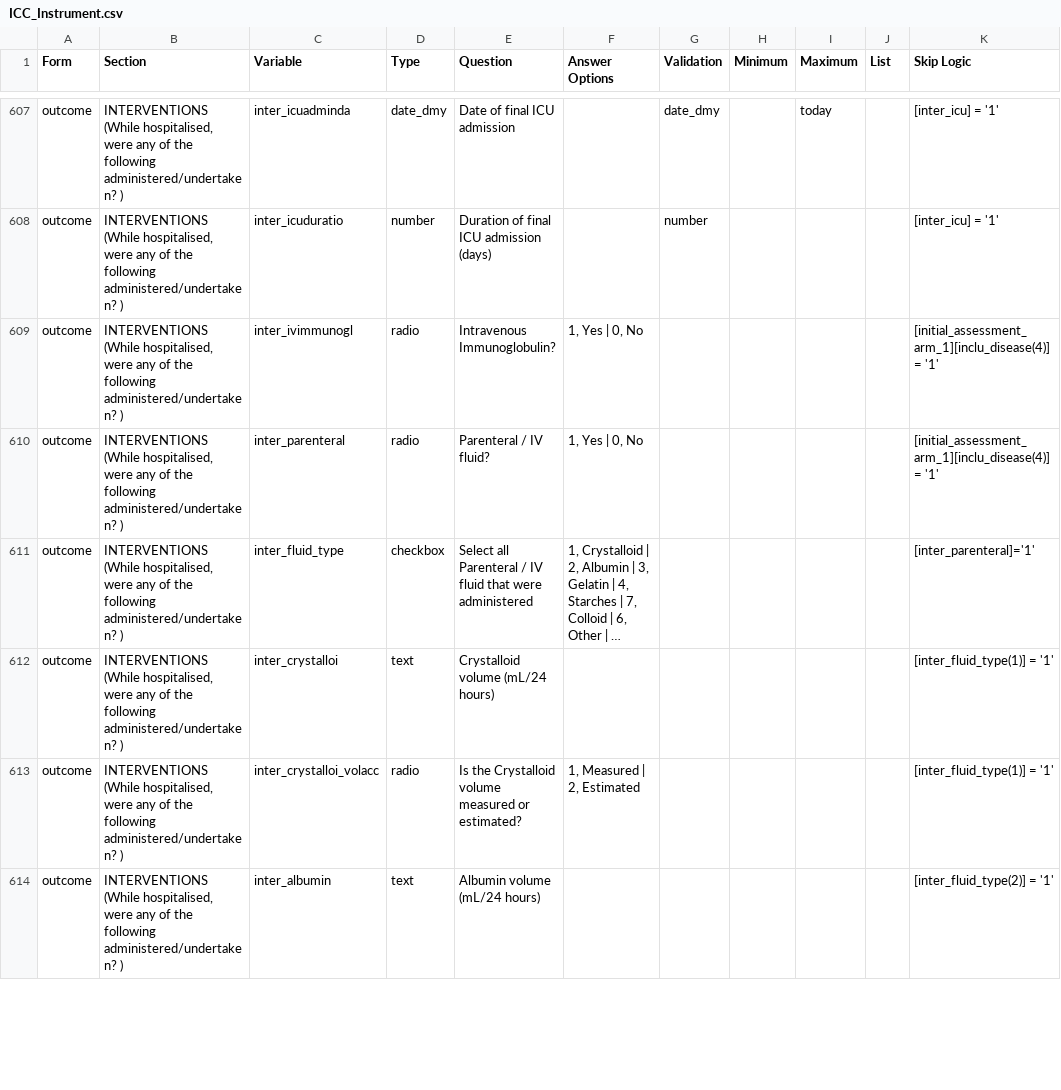
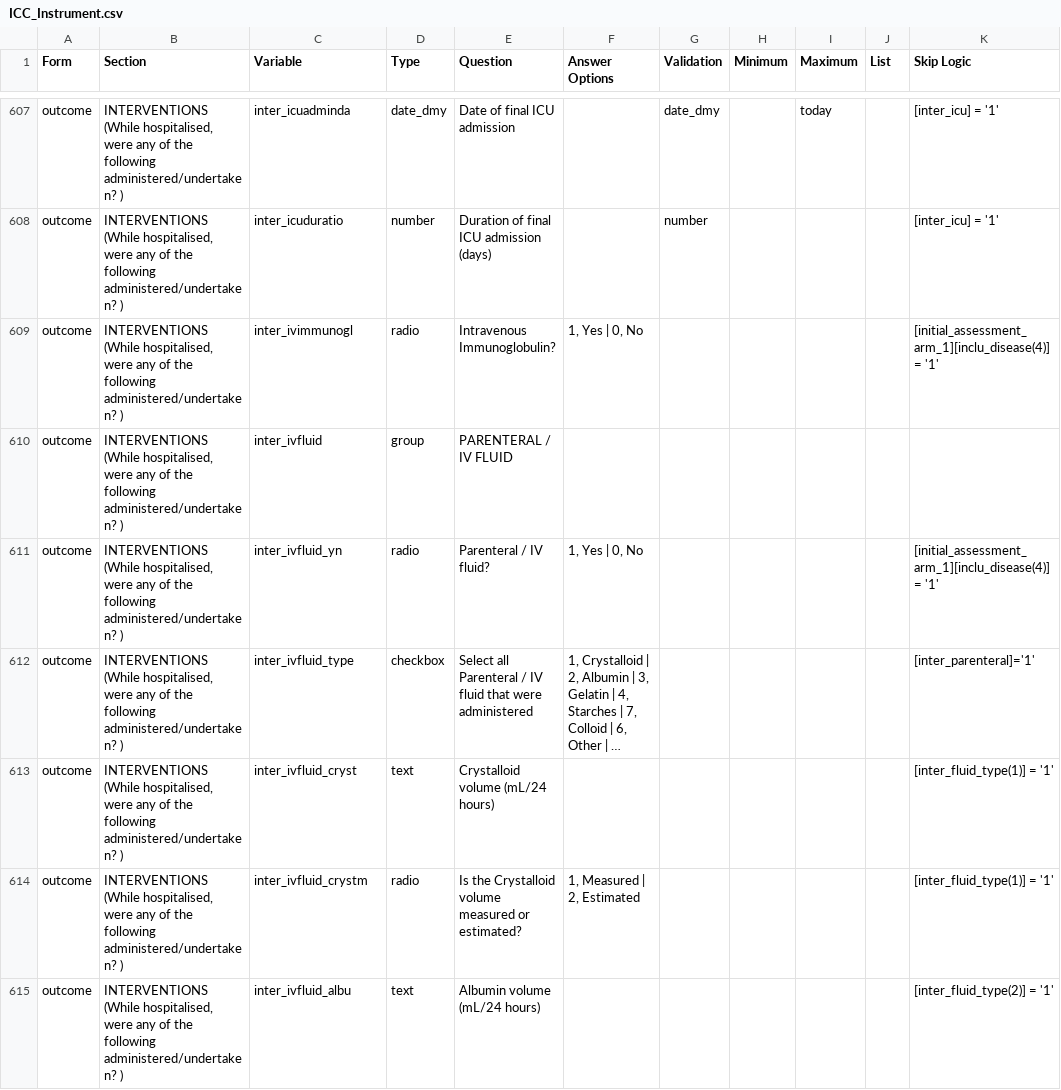
Before and after one commit to EstebanGarciaG/ISARIC_CORE_CRF_test, a CSV file: ICC 1/ICC 1.0.0/ICC_Instrument.csv, drawn as a sheet; only a part is shown, gaps mark what is left out; long unchanged cells end in …; addresses are those after the commit; the diff covers the shown part only; the diff names each change by its address in the sheet, - before the commit and + after, or states it on an @@ line.

Commit message:
Update ICC_Instrument.csv

```diff
--- a/ICC 1/ICC 1.0.0/ICC_Instrument.csv
+++ b/ICC 1/ICC 1.0.0/ICC_Instrument.csv
+row 610: outcome | INTERVENTIONS (While hospitalised, were any of the following administered/undertaken? ) | inter_ivfluid | group | PARENTERAL / IV FLUID
-C611 (Variable): inter_parenteral
+C611 (Variable): inter_ivfluid_yn
-C612 (Variable): inter_fluid_type
+C612 (Variable): inter_ivfluid_type
-C613 (Variable): inter_crystalloi
+C613 (Variable): inter_ivfluid_cryst
-C614 (Variable): inter_crystalloi_volacc
+C614 (Variable): inter_ivfluid_crystm
-C615 (Variable): inter_albumin
+C615 (Variable): inter_ivfluid_albu
```
Also changed, not shown: 1 added row, 1 removed row and 16 edited cells elsewhere in this file.
